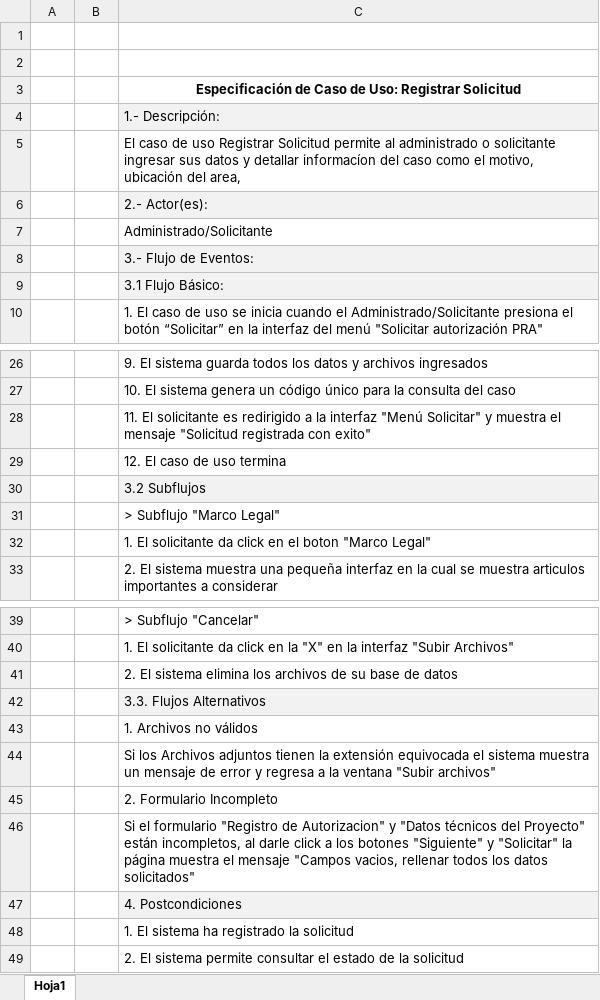
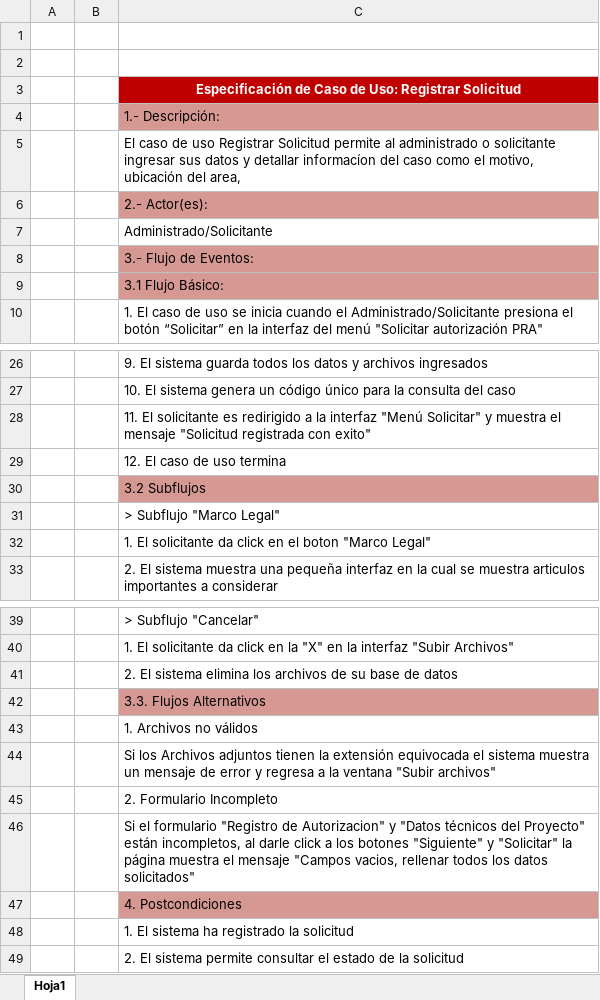
Before and after one commit to LifoX404/ADS, an Excel workbook: ECUS/ECU - Registrar solicitud.xlsx, sheet Hoja1, drawn as a sheet; only a part is shown, gaps mark what is left out; values as stored, in another font and other column widths than the file's, no borders; the diff names each change by its address in the sheet, - before the commit and + after, or states it on an @@ line.

```diff
--- a/ECUS/ECU - Registrar solicitud.xlsx (sheet Hoja1)
+++ b/ECUS/ECU - Registrar solicitud.xlsx (sheet Hoja1)
@@ C3 fill: none → #C00000, text colour: black → #FFFFFF @@
-C4 fill: #F2F2F2
+C4 fill: #D69892
-C6 fill: #F2F2F2
+C6 fill: #D69892
-C8:C9 fill: #F2F2F2
+C8:C9 fill: #D69892
-C30 fill: #F2F2F2
+C30 fill: #D69892
-C42 fill: #F2F2F2
+C42 fill: #D69892
-C47 fill: #F2F2F2
+C47 fill: #D69892
```
Also changed, not shown: NUEVO Matriz de actividades.xlsx, 7 other files.
